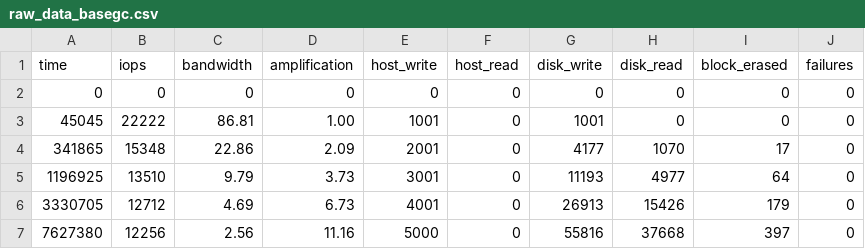
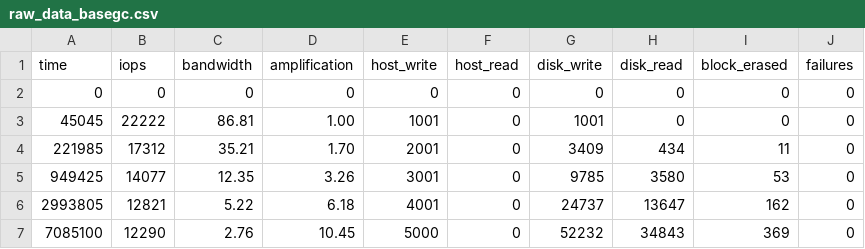
Before and after one commit to ancioto/ssdsim, a CSV file: simulations/RESULTS/demo/raw_data_basegc.csv, drawn as a sheet; removed rows and columns are numbered as before the commit, all else as after; the diff names each change by its address in the sheet, - before the commit and + after, or states it on an @@ line.

```diff
--- a/simulations/RESULTS/demo/raw_data_basegc.csv
+++ b/simulations/RESULTS/demo/raw_data_basegc.csv
-row 4: 341865 | 15348 | 22.86 | 2.09 | 2001 | 0 | 4177 | 1070 | 17 | 0
-row 5: 1196925 | 13510 | 9.79 | 3.73 | 3001 | 0 | 11193 | 4977 | 64 | 0
-row 6: 3330705 | 12712 | 4.69 | 6.73 | 4001 | 0 | 26913 | 15426 | 179 | 0
-row 7: 7627380 | 12256 | 2.56 | 11.16 | 5000 | 0 | 55816 | 37668 | 397 | 0
+row 4: 221985 | 17312 | 35.21 | 1.70 | 2001 | 0 | 3409 | 434 | 11 | 0
+row 5: 949425 | 14077 | 12.35 | 3.26 | 3001 | 0 | 9785 | 3580 | 53 | 0
+row 6: 2993805 | 12821 | 5.22 | 6.18 | 4001 | 0 | 24737 | 13647 | 162 | 0
+row 7: 7085100 | 12290 | 2.76 | 10.45 | 5000 | 0 | 52232 | 34843 | 369 | 0
```
Also changed, not shown: 9 other files.
